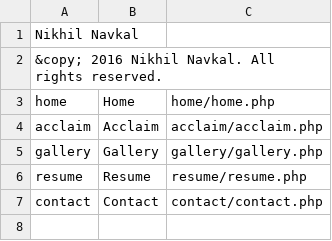
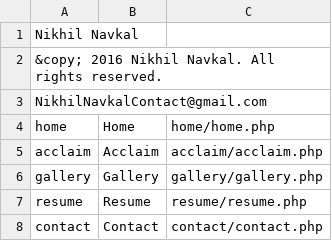
Before and after one commit to navkal/nn, a CSV file: navbar.csv, drawn as a sheet; the diff names each change by its address in the sheet, - before the commit and + after, or states it on an @@ line.

Commit message:
Email icon in footer

```diff
--- a/navbar.csv
+++ b/navbar.csv
+row 3: NikhilNavkalContact@gmail.com
```
